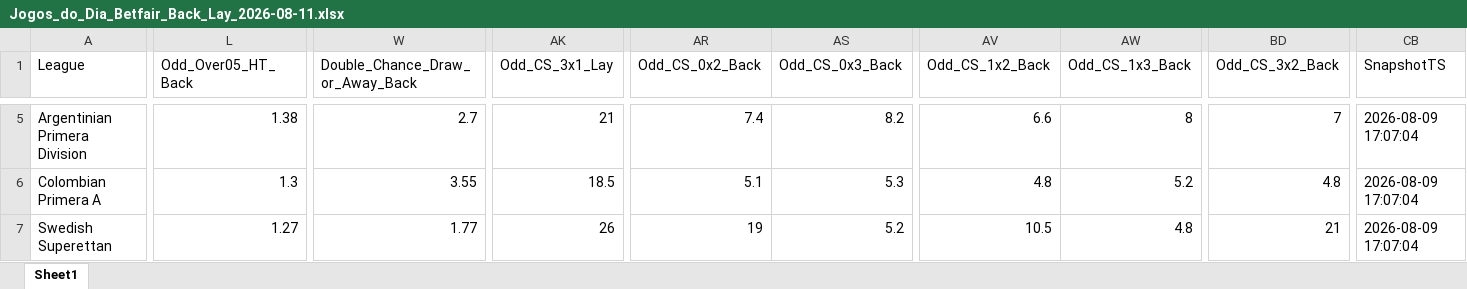
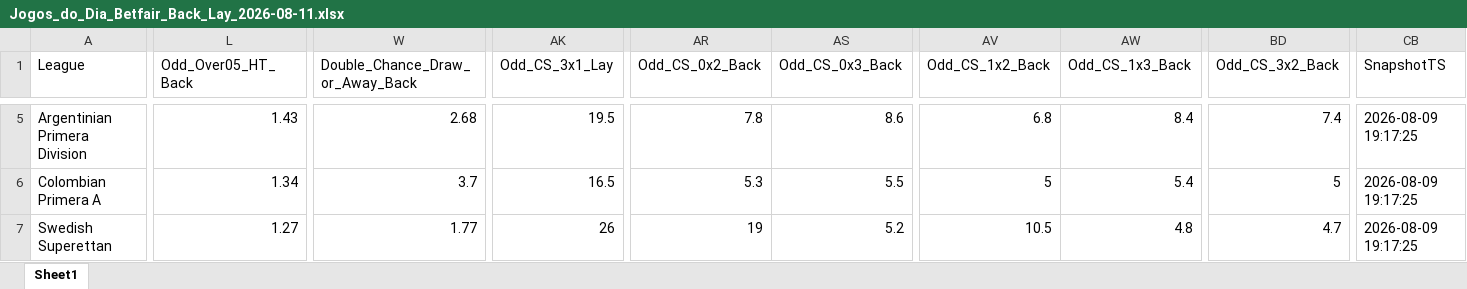
Before and after one commit to mtprado88/jogos_betfair, an Excel workbook: Jogos_do_Dia_Betfair_Back_Lay_2026-08-11.xlsx, sheet Sheet1, drawn as a sheet; only a part is shown, gaps mark what is left out; values as stored, in another font and other column widths than the file's, no borders; the diff covers the shown part only; the diff names each change by its address in the sheet, - before the commit and + after, or states it on an @@ line.

```diff
--- a/Jogos_do_Dia_Betfair_Back_Lay_2026-08-11.xlsx (sheet Sheet1)
+++ b/Jogos_do_Dia_Betfair_Back_Lay_2026-08-11.xlsx (sheet Sheet1)
-L5 (Odd_Over05_HT_Back): 1.38
+L5 (Odd_Over05_HT_Back): 1.43
-W5 (Double_Chance_Draw_or_Away_Back): 2.7
+W5 (Double_Chance_Draw_or_Away_Back): 2.68
-AK5 (Odd_CS_3x1_Lay): 21
+AK5 (Odd_CS_3x1_Lay): 19.5
-AR5 (Odd_CS_0x2_Back): 7.4
+AR5 (Odd_CS_0x2_Back): 7.8
-AS5 (Odd_CS_0x3_Back): 8.2
+AS5 (Odd_CS_0x3_Back): 8.6
-AV5 (Odd_CS_1x2_Back): 6.6
+AV5 (Odd_CS_1x2_Back): 6.8
-AW5 (Odd_CS_1x3_Back): 8
+AW5 (Odd_CS_1x3_Back): 8.4
-BD5 (Odd_CS_3x2_Back): 7
+BD5 (Odd_CS_3x2_Back): 7.4
-CB5:CB7 (SnapshotTS): 2026-08-09 17:07:04
+CB5:CB7 (SnapshotTS): 2026-08-09 19:17:25
-L6 (Odd_Over05_HT_Back): 1.3
+L6 (Odd_Over05_HT_Back): 1.34
-W6 (Double_Chance_Draw_or_Away_Back): 3.55
+W6 (Double_Chance_Draw_or_Away_Back): 3.7
-AK6 (Odd_CS_3x1_Lay): 18.5
+AK6 (Odd_CS_3x1_Lay): 16.5
-AR6 (Odd_CS_0x2_Back): 5.1
+AR6 (Odd_CS_0x2_Back): 5.3
-AS6 (Odd_CS_0x3_Back): 5.3
+AS6 (Odd_CS_0x3_Back): 5.5
-AV6 (Odd_CS_1x2_Back): 4.8
+AV6 (Odd_CS_1x2_Back): 5
-AW6 (Odd_CS_1x3_Back): 5.2
+AW6 (Odd_CS_1x3_Back): 5.4
-BD6 (Odd_CS_3x2_Back): 4.8
+BD6 (Odd_CS_3x2_Back): 5
-BD7 (Odd_CS_3x2_Back): 21
+BD7 (Odd_CS_3x2_Back): 4.7
```
Also changed, not shown: 44 edited cells elsewhere in this sheet.
